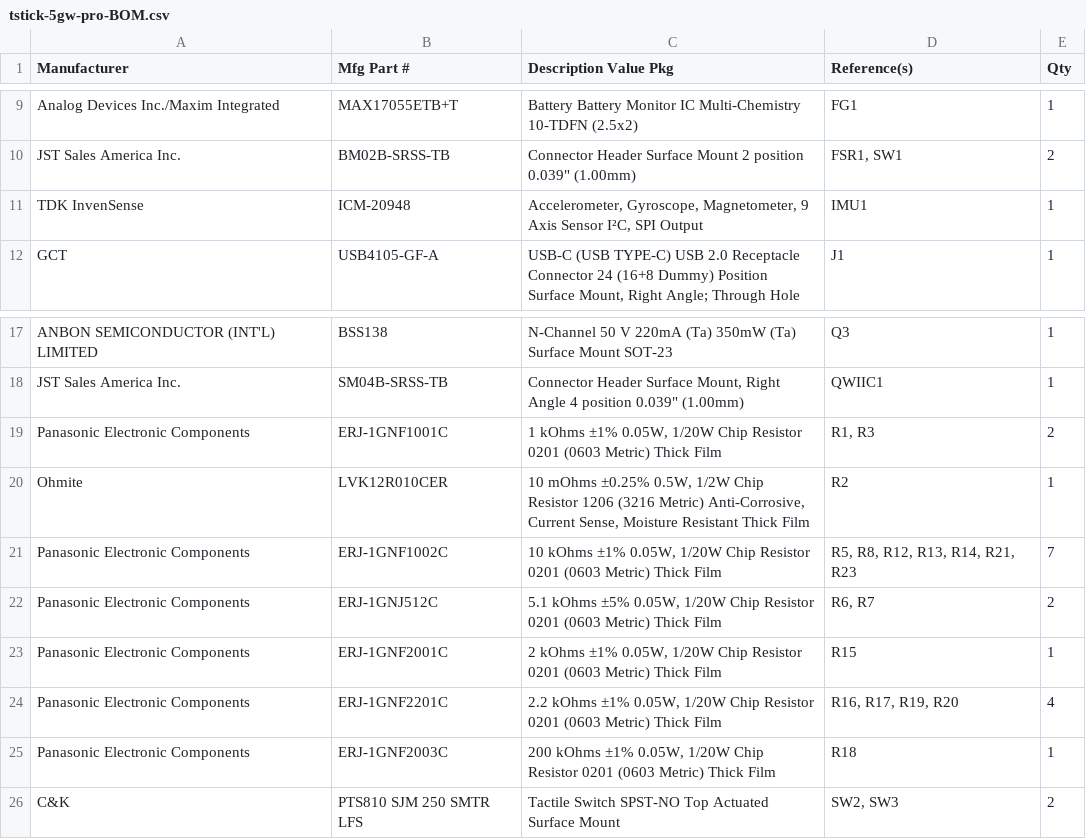
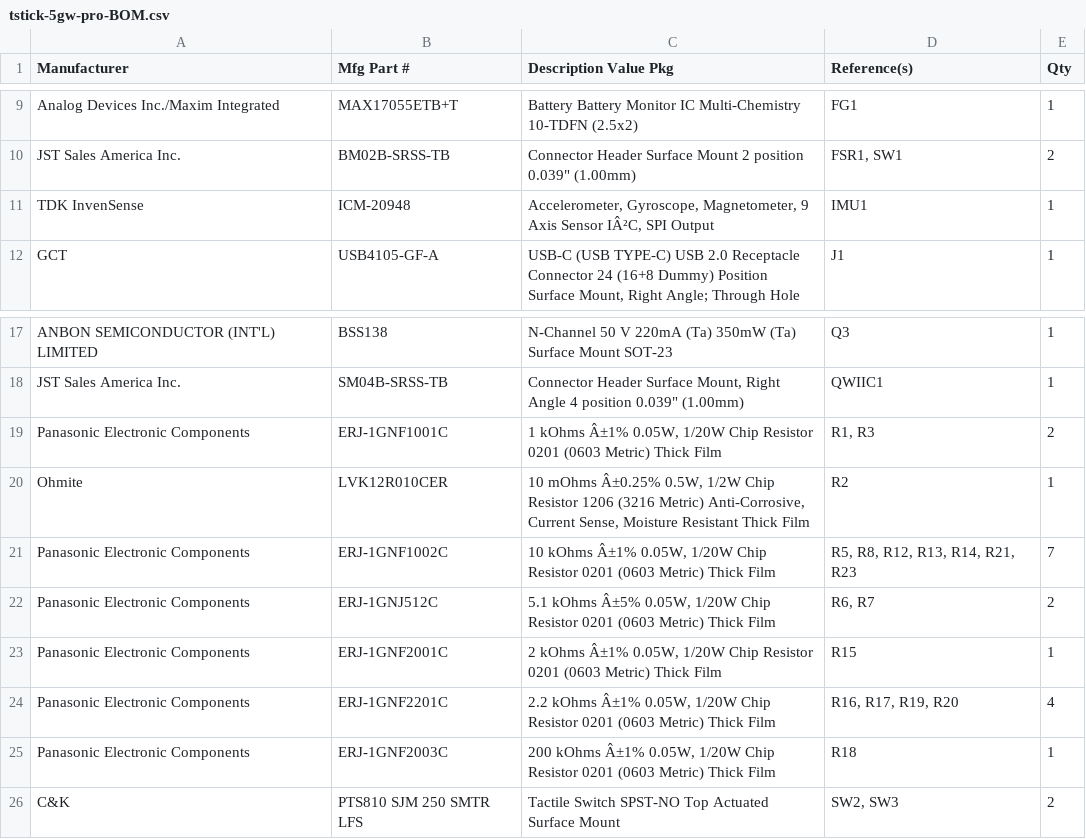
Before and after one commit to IDMIL/T-Stick, a CSV file: hardware/PCB/tstick-5gw-pro-pcb/tstick-5gw-pro-BOM.csv, drawn as a sheet; only a part is shown, gaps mark what is left out; the diff names each change by its address in the sheet, - before the commit and + after, or states it on an @@ line.

```diff
--- a/hardware/PCB/tstick-5gw-pro-pcb/tstick-5gw-pro-BOM.csv
+++ b/hardware/PCB/tstick-5gw-pro-pcb/tstick-5gw-pro-BOM.csv
-C11 (Description Value Pkg): …Axis Sensor I²C, SPI Output
+C11 (Description Value Pkg): …Axis Sensor IÂ²C, SPI Output
-C19 (Description Value Pkg): 1 kOhms ±1% 0.05W, 1/20W…
+C19 (Description Value Pkg): 1 kOhms Â±1% 0.05W, 1/20W…
-C20 (Description Value Pkg): 10 mOhms ±0.25% 0.5W, 1/2W…
+C20 (Description Value Pkg): 10 mOhms Â±0.25% 0.5W, 1/2W…
-C21 (Description Value Pkg): 10 kOhms ±1% 0.05W, 1/20W…
+C21 (Description Value Pkg): 10 kOhms Â±1% 0.05W, 1/20W…
-C22 (Description Value Pkg): 5.1 kOhms ±5% 0.05W, 1/20W…
+C22 (Description Value Pkg): 5.1 kOhms Â±5% 0.05W, 1/20W…
-C23 (Description Value Pkg): 2 kOhms ±1% 0.05W, 1/20W…
+C23 (Description Value Pkg): 2 kOhms Â±1% 0.05W, 1/20W…
-C24 (Description Value Pkg): 2.2 kOhms ±1% 0.05W, 1/20W…
+C24 (Description Value Pkg): 2.2 kOhms Â±1% 0.05W, 1/20W…
-C25 (Description Value Pkg): 200 kOhms ±1% 0.05W, 1/20W…
+C25 (Description Value Pkg): 200 kOhms Â±1% 0.05W, 1/20W…
```
Also changed, not shown: 4 other files.
